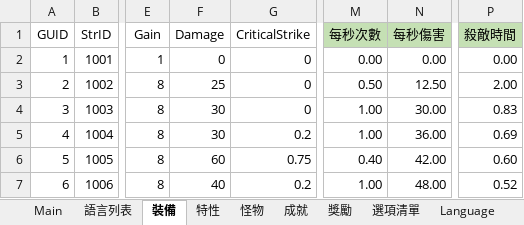
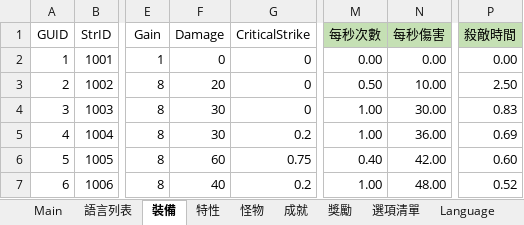
Before and after one commit to yinweli/project_acg, an Excel workbook: Doc/dbf.xlsm, sheet 裝備, drawn as a sheet; only a part is shown, gaps mark what is left out; values as stored, in another font and other column widths than the file's, no borders; table styles not drawn; the diff names each change by its address in the sheet, - before the commit and + after, or states it on an @@ line.

```diff
--- a/Doc/dbf.xlsm (sheet 裝備)
+++ b/Doc/dbf.xlsm (sheet 裝備)
-F3 (Damage): 25
+F3 (Damage): 20
-N3 (每秒傷害): 12.50
+N3 (每秒傷害): 10.00
-P3 (殺敵時間): 2.00
+P3 (殺敵時間): 2.50
```
Also changed, not shown: sheet 怪物, sheet Monster, sheet 語言列表, sheet Language, sheet Equip, 8 other files.
